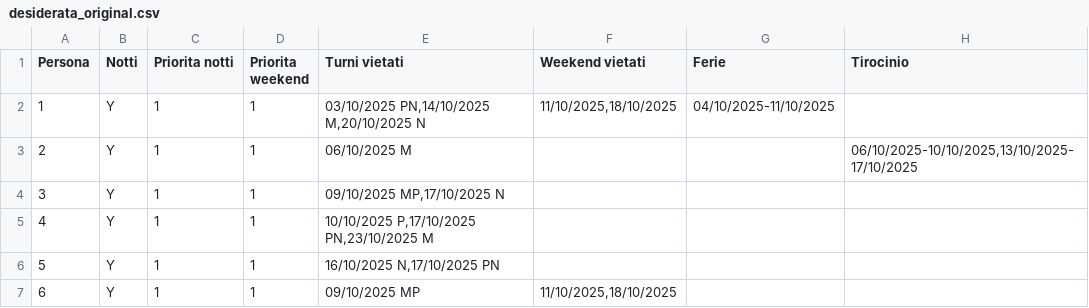
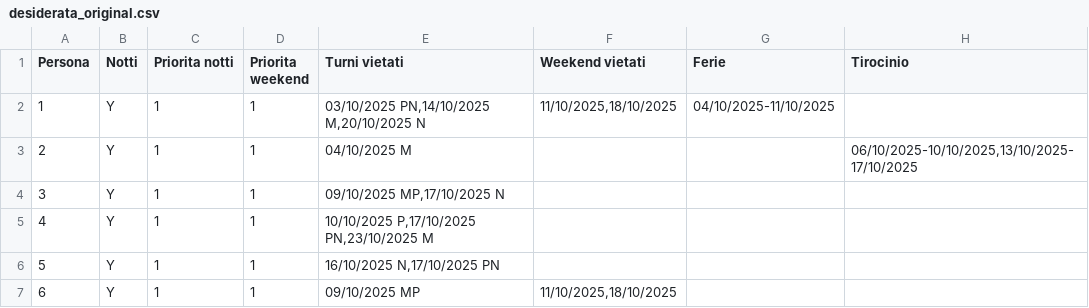
Before and after one commit to almodeon/shifter, a CSV file: desiderata_original.csv, drawn as a sheet.

```diff
--- a/desiderata_original.csv
+++ b/desiderata_original.csv
@@ -2,3 +2,3 @@
 1,Y,1,1,"03/10/2025 PN,14/10/2025 M,20/10/2025 N","11/10/2025,18/10/2025","04/10/2025-11/10/2025",
-2,Y,1,1,06/10/2025 M,,,"06/10/2025-10/10/2025,13/10/2025-17/10/2025"
+2,Y,1,1,04/10/2025 M,,,"06/10/2025-10/10/2025,13/10/2025-17/10/2025"
 3,Y,1,1,"09/10/2025 MP,17/10/2025 N",,,
```
Also changed, not shown: 4 other files.
